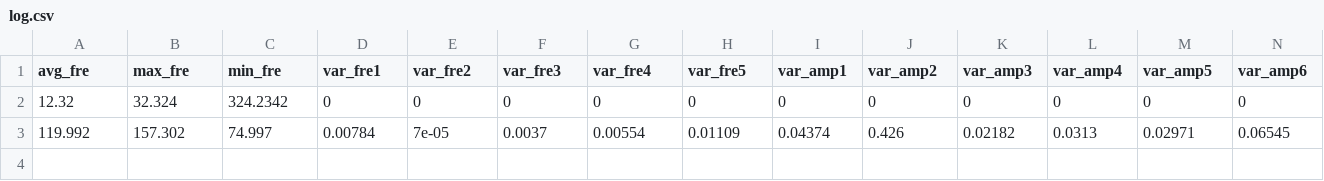
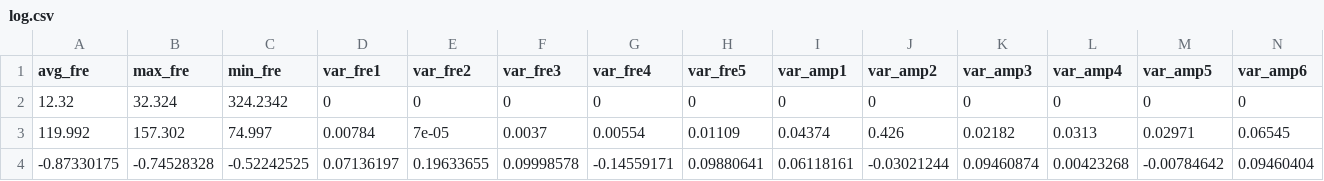
Before and after one commit to bigyanpiya/Parkinson-disease-ML-classifier-, a CSV file: flagged/log.csv, drawn as a sheet; only a part is shown; rows hold the shown columns only; the diff names each change by its address in the sheet, - before the commit and + after, or states it on an @@ line.

```diff
--- a/flagged/log.csv
+++ b/flagged/log.csv
+row 4: -0.87330175 | -0.74528328 | -0.52242525 | 0.07136197 | 0.19633655 | 0.09998578 | -0.14559171 | 0.09880641 | 0.06118161 | -0.03021244 | 0.09460874 | 0.00423268 | -0.00784642 | 0.09460404
```
Also changed, not shown: 1 other file.
